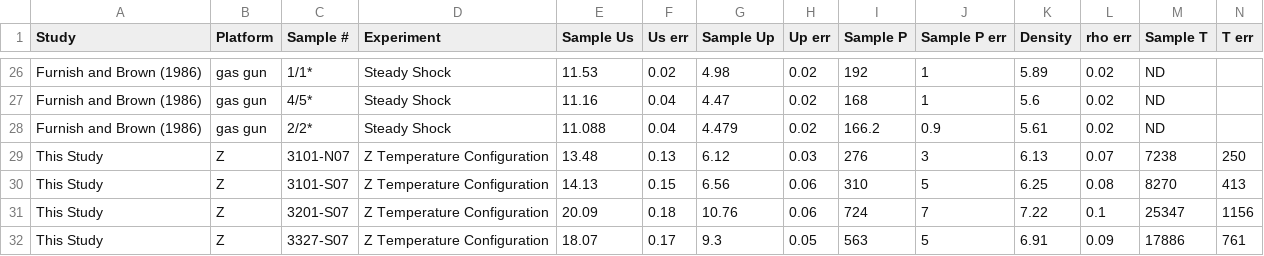
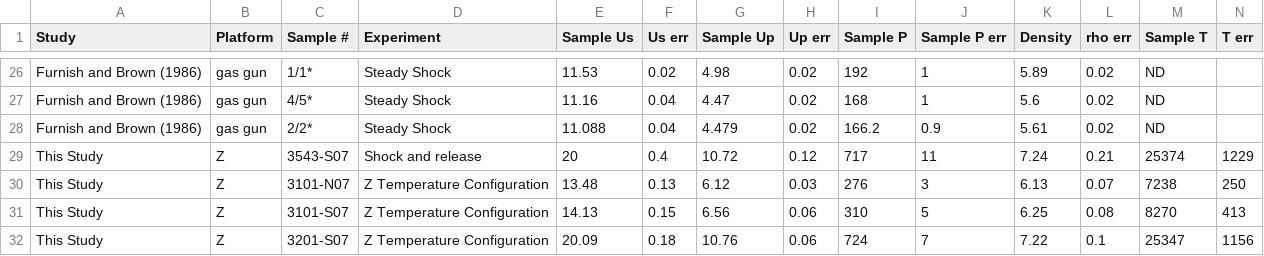
Before and after one commit to bachidester/OlivineHugoniot, a CSV file: SupplementalTable_1.csv, drawn as a sheet; only a part is shown, gaps mark what is left out; the shorter side is filled out with more unchanged rows; rows hold the shown columns only; the diff names each change by its address in the sheet, - before the commit and + after, or states it on an @@ line.

```diff
--- a/SupplementalTable_1.csv
+++ b/SupplementalTable_1.csv
+row 29: This Study | Z | 3543-S07 | Shock and release | 20 | 0.4 | 10.72 | 0.12 | 717 | 11 | 7.24 | 0.21 | 25374 | 1229
```
Also changed, not shown: 7 other files.
